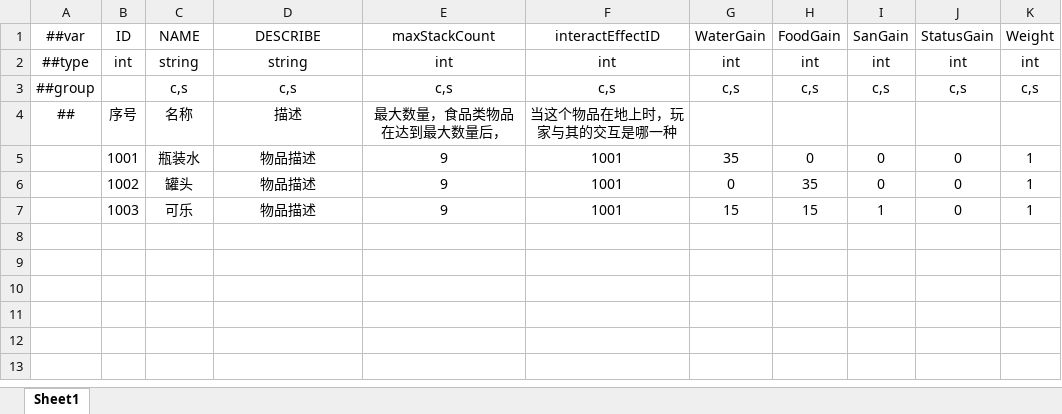
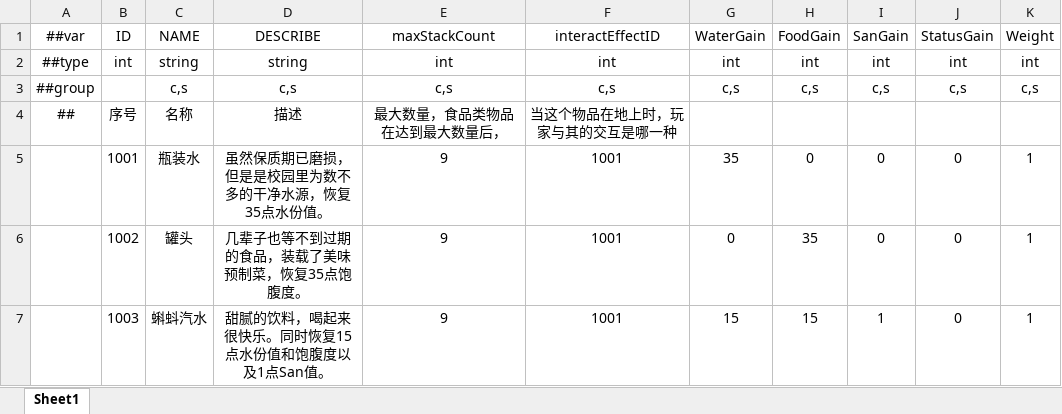
Before and after one commit to HouWang-123/Project-A, an Excel workbook: AAA-Luban-Excel/Datas/Food.xlsx, sheet Sheet1, drawn as a sheet; values as stored, in another font and other column widths than the file's, no borders; the diff names each change by its address in the sheet, - before the commit and + after, or states it on an @@ line.

```diff
--- a/AAA-Luban-Excel/Datas/Food.xlsx (sheet Sheet1)
+++ b/AAA-Luban-Excel/Datas/Food.xlsx (sheet Sheet1)
-D5: 物品描述
+D5: 虽然保质期已磨损，但是是校园里为数不多的干净水源，恢复35点水份值。
-D6: 物品描述
+D6: 几辈子也等不到过期的食品，装载了美味预制菜，恢复35点饱腹度。
-C7: 可乐
+C7: 蝌蚪汽水
-D7: 物品描述
+D7: 甜腻的饮料，喝起来很快乐。同时恢复15点水份值和饱腹度以及1点San值。
```
Also changed, not shown: AAA-Luban-Excel/Datas/Character.xlsx, AAA-Luban-Excel/Datas/PassiveSkills.xlsx, 5 other files.
